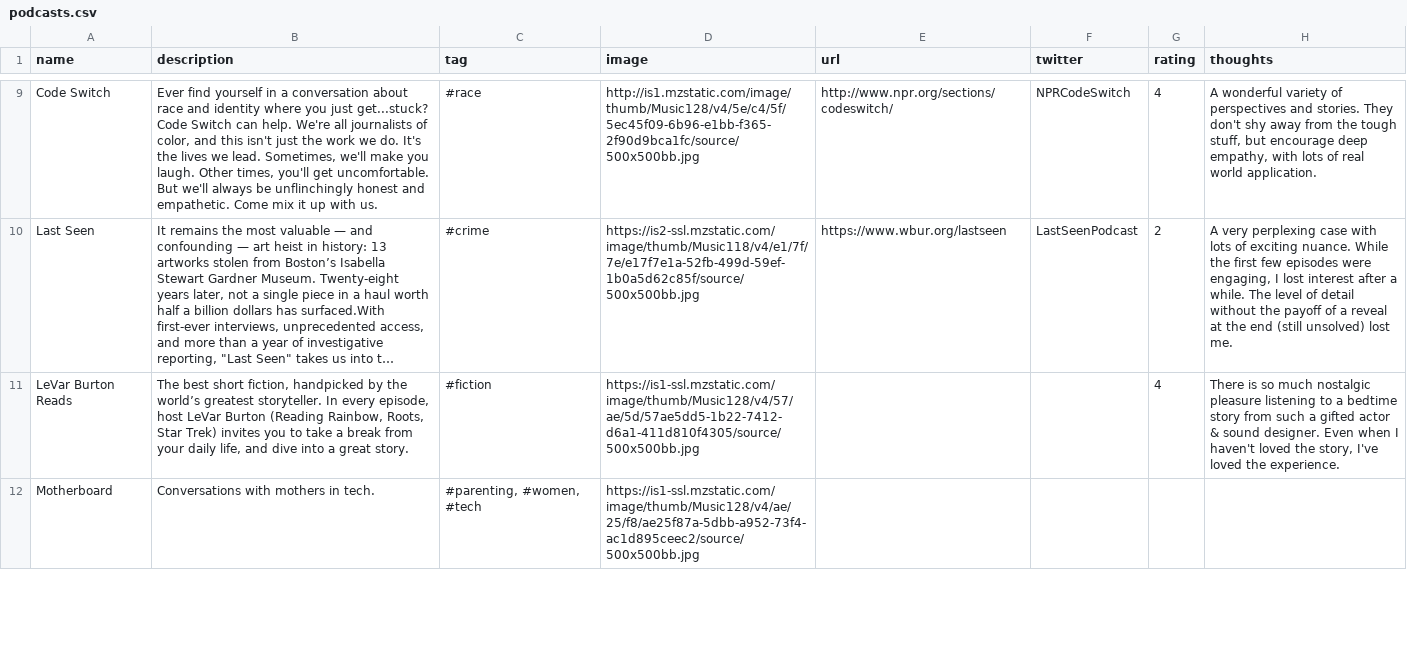
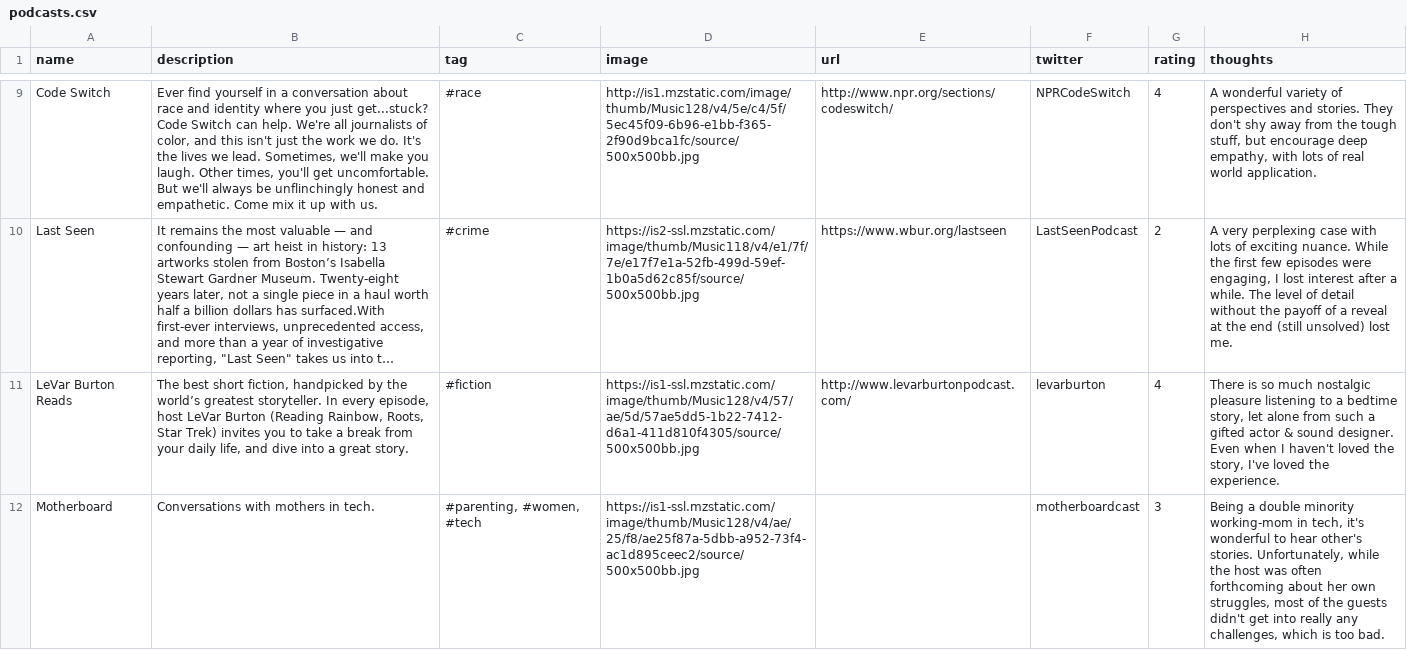
Before and after one commit to hannahd/100podcasts, a CSV file: _data/podcasts.csv, drawn as a sheet; only a part is shown, gaps mark what is left out; long unchanged cells end in …; the diff covers the shown part only; the diff names each change by its address in the sheet, - before the commit and + after, or states it on an @@ line.

```diff
--- a/_data/podcasts.csv
+++ b/_data/podcasts.csv
-E11 (url): (empty)
+E11 (url): http://www.levarburtonpodcast.com/
-F11 (twitter): (empty)
+F11 (twitter): levarburton
-H11 (thoughts): …a bedtime story from such…
+H11 (thoughts): …a bedtime story, let alone from such…
-F12 (twitter): (empty)
+F12 (twitter): motherboardcast
-G12 (rating): (empty)
+G12 (rating): 3
-H12 (thoughts): (empty)
+H12 (thoughts): Being a double minority working-mom in tech, it's wonderful to hear other's stories. Unfortunately, while the host was often forthcoming about her own struggles, most of the guests didn't get into really any challenges, which is too bad.
```
Also changed, not shown: 1 added row, 1 removed row and 11 edited cells elsewhere in this file, _data/favpodcasts.csv, 1 other file.
